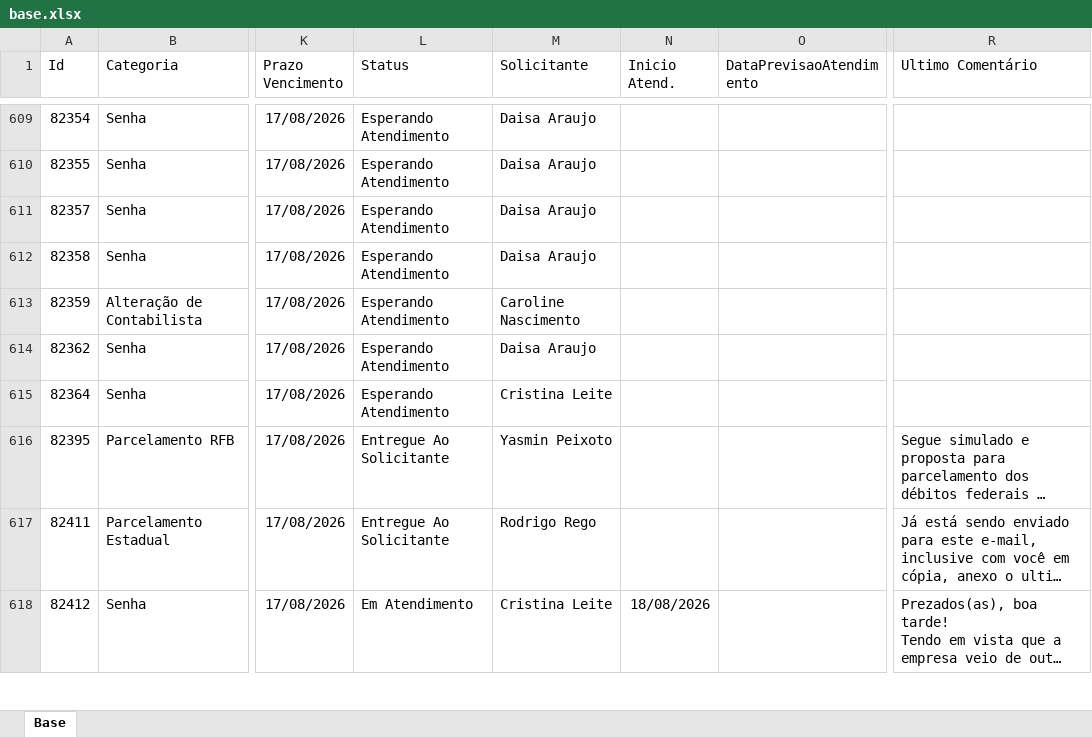
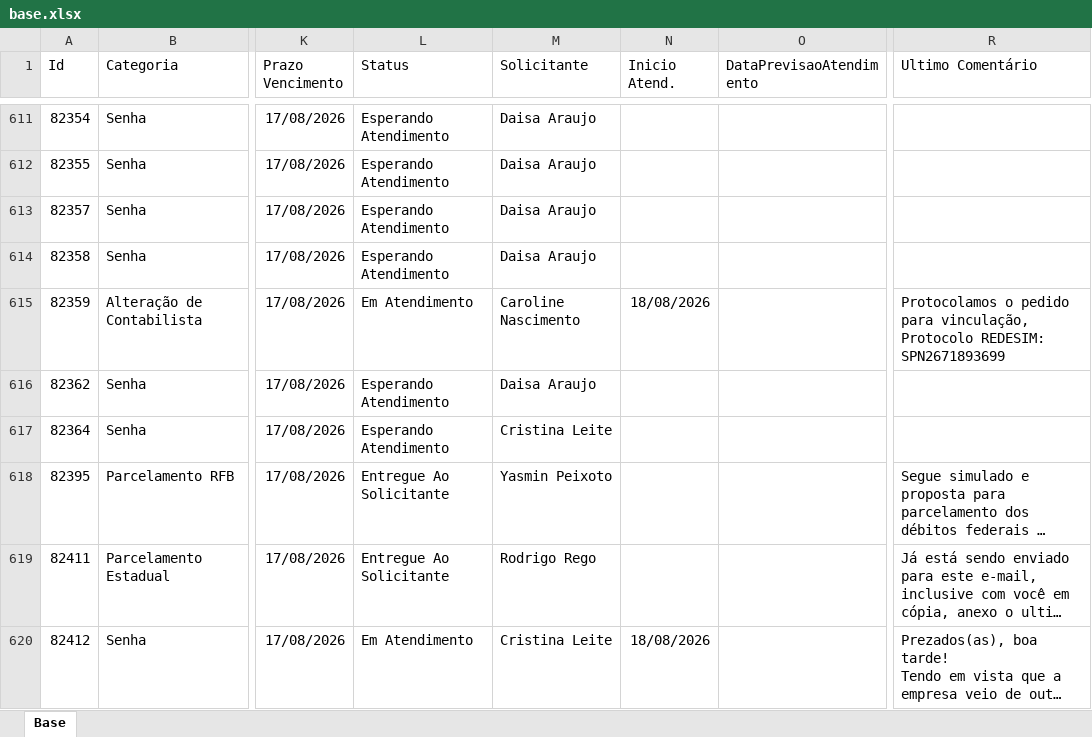
Before and after one commit to Controladoria-MG/Portal-dos-chamados, an Excel workbook: data/base.xlsx, sheet Base, drawn as a sheet; only a part is shown, gaps mark what is left out; long unchanged cells end in …; values as stored, in another font and other column widths than the file's, no borders; table styles not drawn; addresses are those after the commit; ↵ is a line break in a cell; the diff covers the shown part only; the diff names each change by its address in the sheet, - before the commit and + after, or states it on an @@ line.

```diff
--- a/data/base.xlsx (sheet Base)
+++ b/data/base.xlsx (sheet Base)
-L615 (Status): Esperando Atendimento
+L615 (Status): Em Atendimento
-N615 (Inicio Atend.): (empty)
+N615 (Inicio Atend.): 18/08/2026
-R615 (Ultimo Comentário): (empty)
+R615 (Ultimo Comentário): Protocolamos o pedido para vinculação, ↵ Protocolo REDESIM: SPN2671893699
```
Also changed, not shown: 4 added rows, 2 removed rows and 18 edited cells elsewhere in this sheet, 2 other files.
